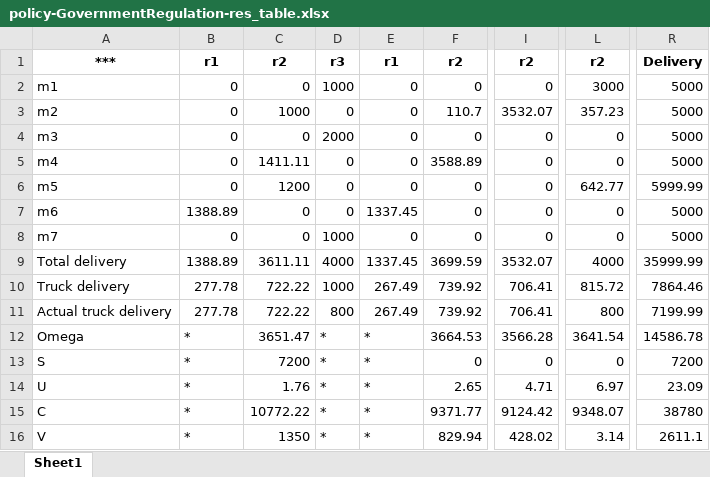
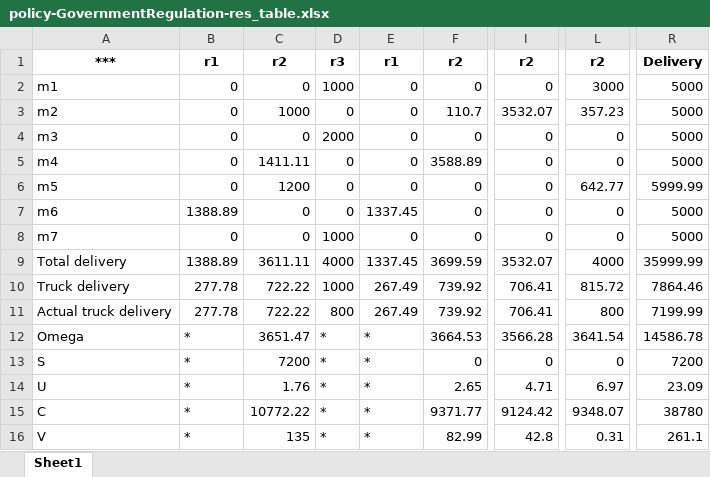
Before and after one commit to shenlanshenlan0423/fuzzy-multi-objective-programming, an Excel workbook: TableSupp/policy-GovernmentRegulation-res_table.xlsx, sheet Sheet1, drawn as a sheet; only a part is shown, gaps mark what is left out; values as stored, in another font and other column widths than the file's, no borders; the diff names each change by its address in the sheet, - before the commit and + after, or states it on an @@ line.

```diff
--- a/TableSupp/policy-GovernmentRegulation-res_table.xlsx (sheet Sheet1)
+++ b/TableSupp/policy-GovernmentRegulation-res_table.xlsx (sheet Sheet1)
-C16: 1350
+C16: 135
-F16: 829.94
+F16: 82.99
-I16: 428.02
+I16: 42.8
-L16: 3.14
+L16: 0.31
-R16: 2611.1
+R16: 261.1
```
Also changed, not shown: TableSupp/beta_ms_table.xlsx, TableSupp/beta_v1_table.xlsx, 10 other files.
